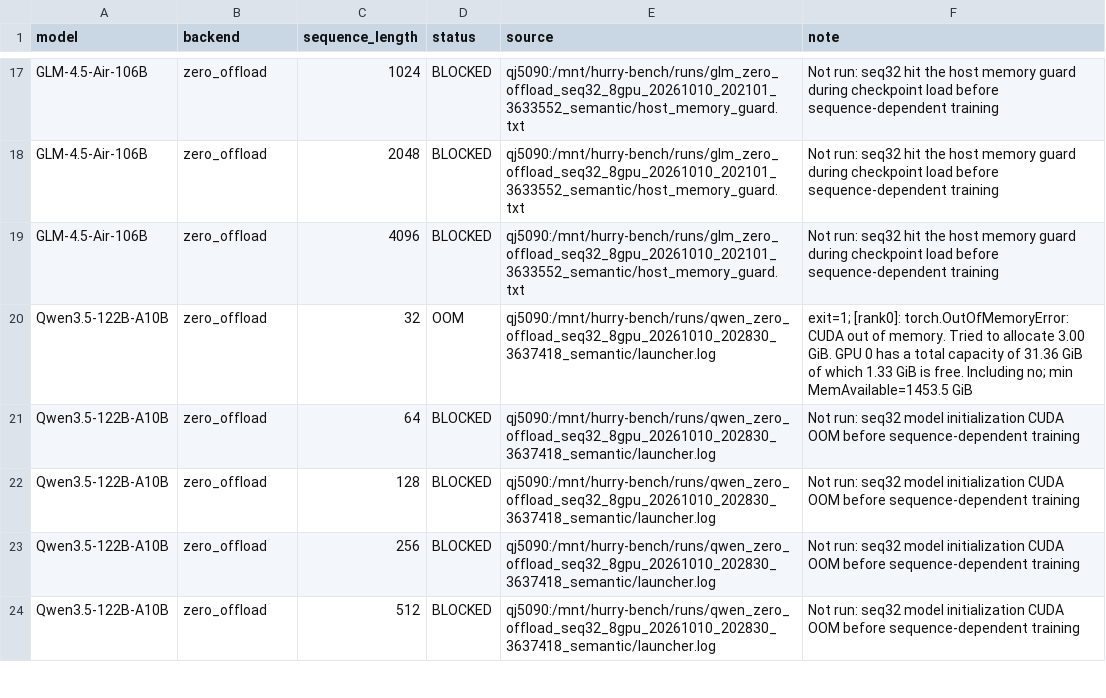
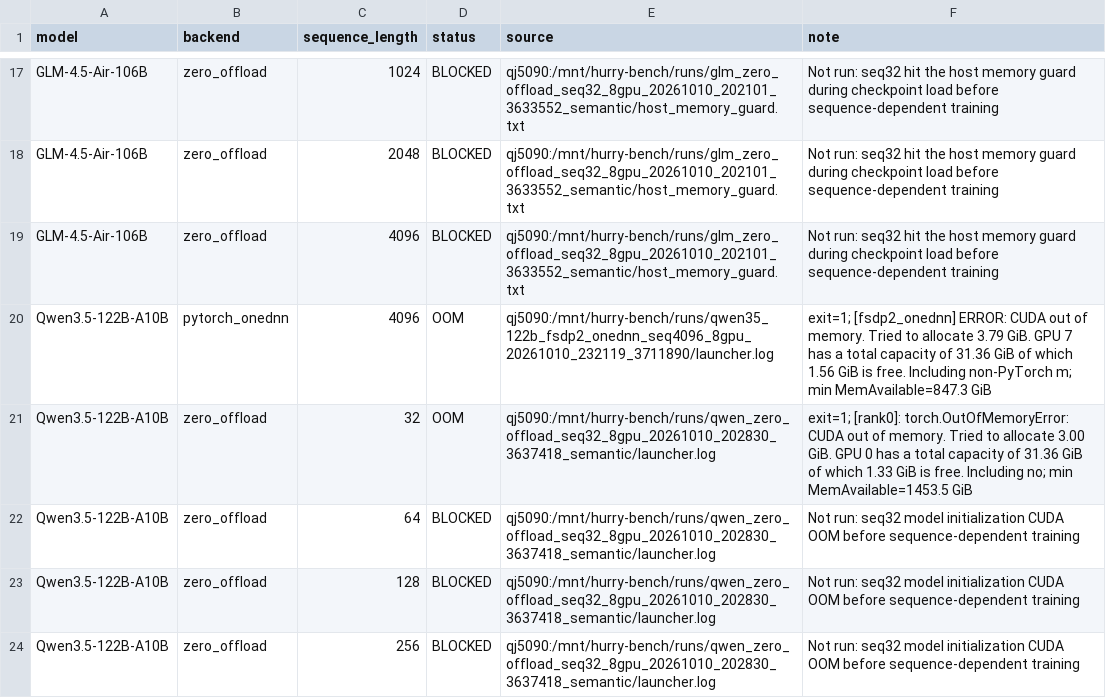
Before and after one commit to yyj6666667/10.10-benchmark, a CSV file: results/qj5090_case_status.csv, drawn as a sheet; only a part is shown, gaps mark what is left out; the shorter side is filled out with more unchanged rows; the diff names each change by its address in the sheet, - before the commit and + after, or states it on an @@ line.

```diff
--- a/results/qj5090_case_status.csv
+++ b/results/qj5090_case_status.csv
+row 20: Qwen3.5-122B-A10B | pytorch_onednn | 4096 | OOM | qj5090:/mnt/hurry-bench/runs/qwen35_122b_fsdp2_onednn_seq4096_8gpu_20261010_232119_3711890/launcher.log | exit=1; [fsdp2_onednn] ERROR: CUDA out of memory. Tried to allocate 3.79 GiB. GPU 7 has a total capacity of 31.36 GiB of which 1.56 GiB is free. Including non-PyTorch m; min MemAvailable=847.3 GiB
```
Also changed, not shown: results/qj5090_figure9.csv, 2 other files.
